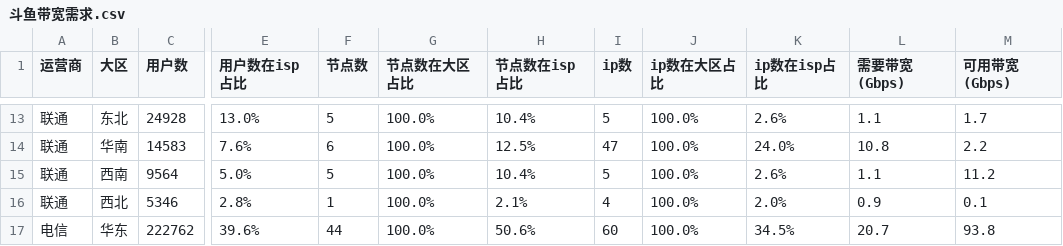
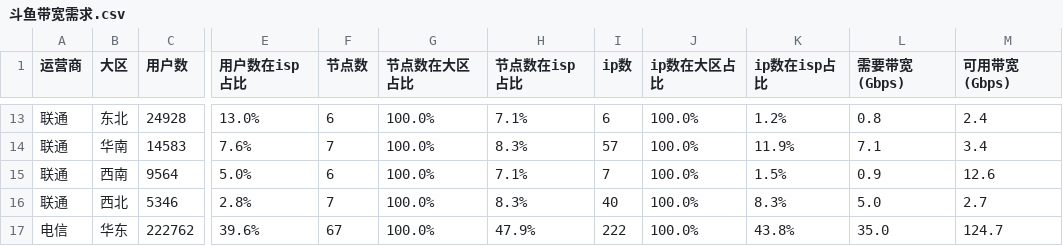
Before and after one commit to felix-001/qvs-tools, a CSV file: area-not-cover/斗鱼带宽需求.csv, drawn as a sheet; only a part is shown, gaps mark what is left out; the diff covers the shown part only; the diff names each change by its address in the sheet, - before the commit and + after, or states it on an @@ line.

```diff
--- a/area-not-cover/斗鱼带宽需求.csv
+++ b/area-not-cover/斗鱼带宽需求.csv
-F13 (节点数): 5
+F13 (节点数): 6
-H13 (节点数在isp占比): 10.4%
+H13 (节点数在isp占比): 7.1%
-I13 (ip数): 5
+I13 (ip数): 6
-K13 (ip数在isp占比): 2.6%
+K13 (ip数在isp占比): 1.2%
-L13 (需要带宽(Gbps)): 1.1
+L13 (需要带宽(Gbps)): 0.8
-M13 (可用带宽(Gbps)): 1.7
+M13 (可用带宽(Gbps)): 2.4
-F14 (节点数): 6
+F14 (节点数): 7
-H14 (节点数在isp占比): 12.5%
+H14 (节点数在isp占比): 8.3%
-I14 (ip数): 47
+I14 (ip数): 57
-K14 (ip数在isp占比): 24.0%
+K14 (ip数在isp占比): 11.9%
-L14 (需要带宽(Gbps)): 10.8
+L14 (需要带宽(Gbps)): 7.1
-M14 (可用带宽(Gbps)): 2.2
+M14 (可用带宽(Gbps)): 3.4
-F15 (节点数): 5
+F15 (节点数): 6
-H15 (节点数在isp占比): 10.4%
+H15 (节点数在isp占比): 7.1%
-I15 (ip数): 5
+I15 (ip数): 7
-K15 (ip数在isp占比): 2.6%
+K15 (ip数在isp占比): 1.5%
-L15 (需要带宽(Gbps)): 1.1
+L15 (需要带宽(Gbps)): 0.9
-M15 (可用带宽(Gbps)): 11.2
+M15 (可用带宽(Gbps)): 12.6
-F16 (节点数): 1
+F16 (节点数): 7
-H16 (节点数在isp占比): 2.1%
+H16 (节点数在isp占比): 8.3%
-I16 (ip数): 4
+I16 (ip数): 40
-K16 (ip数在isp占比): 2.0%
+K16 (ip数在isp占比): 8.3%
-L16 (需要带宽(Gbps)): 0.9
+L16 (需要带宽(Gbps)): 5.0
-M16 (可用带宽(Gbps)): 0.1
+M16 (可用带宽(Gbps)): 2.7
-F17 (节点数): 44
+F17 (节点数): 67
-H17 (节点数在isp占比): 50.6%
+H17 (节点数在isp占比): 47.9%
-I17 (ip数): 60
+I17 (ip数): 222
-K17 (ip数在isp占比): 34.5%
+K17 (ip数在isp占比): 43.8%
-L17 (需要带宽(Gbps)): 20.7
+L17 (需要带宽(Gbps)): 35.0
-M17 (可用带宽(Gbps)): 93.8
+M17 (可用带宽(Gbps)): 124.7
```
Also changed, not shown: 99 edited cells elsewhere in this file, 5 other files.
